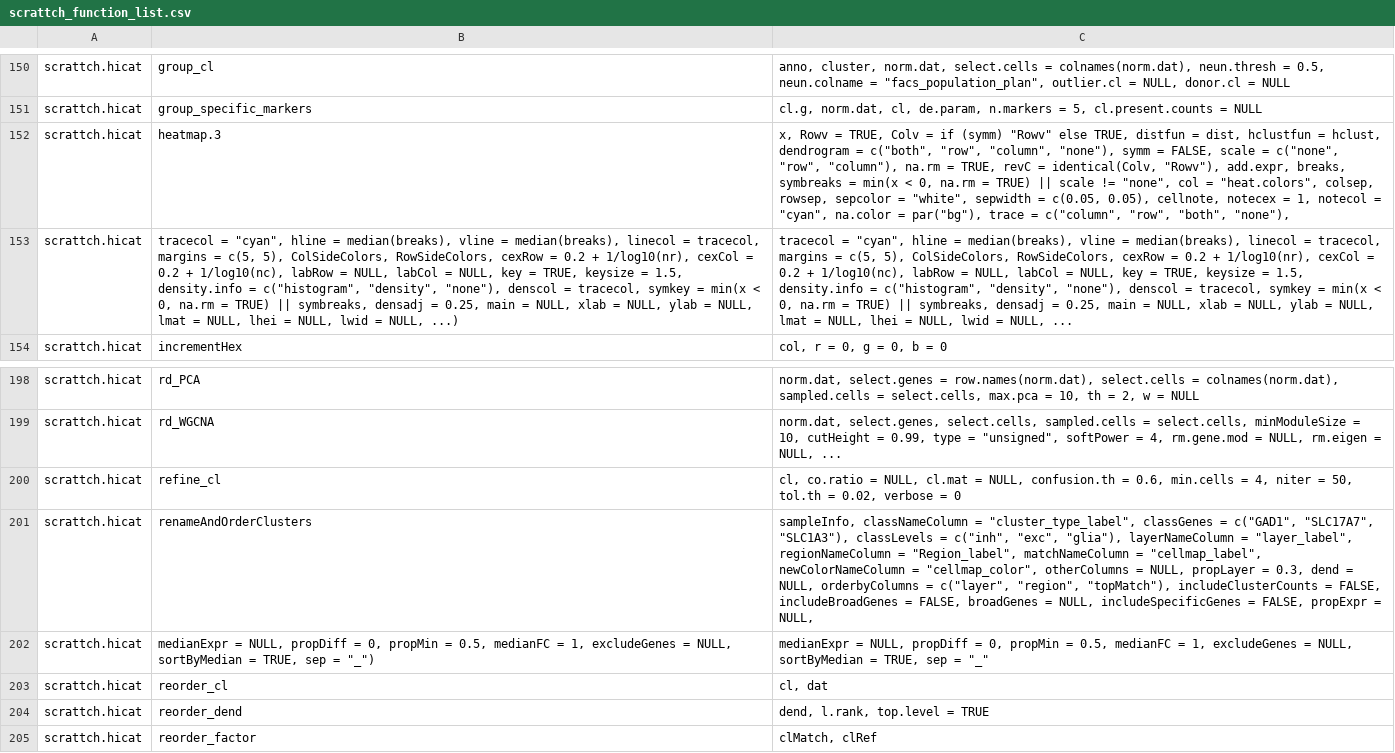
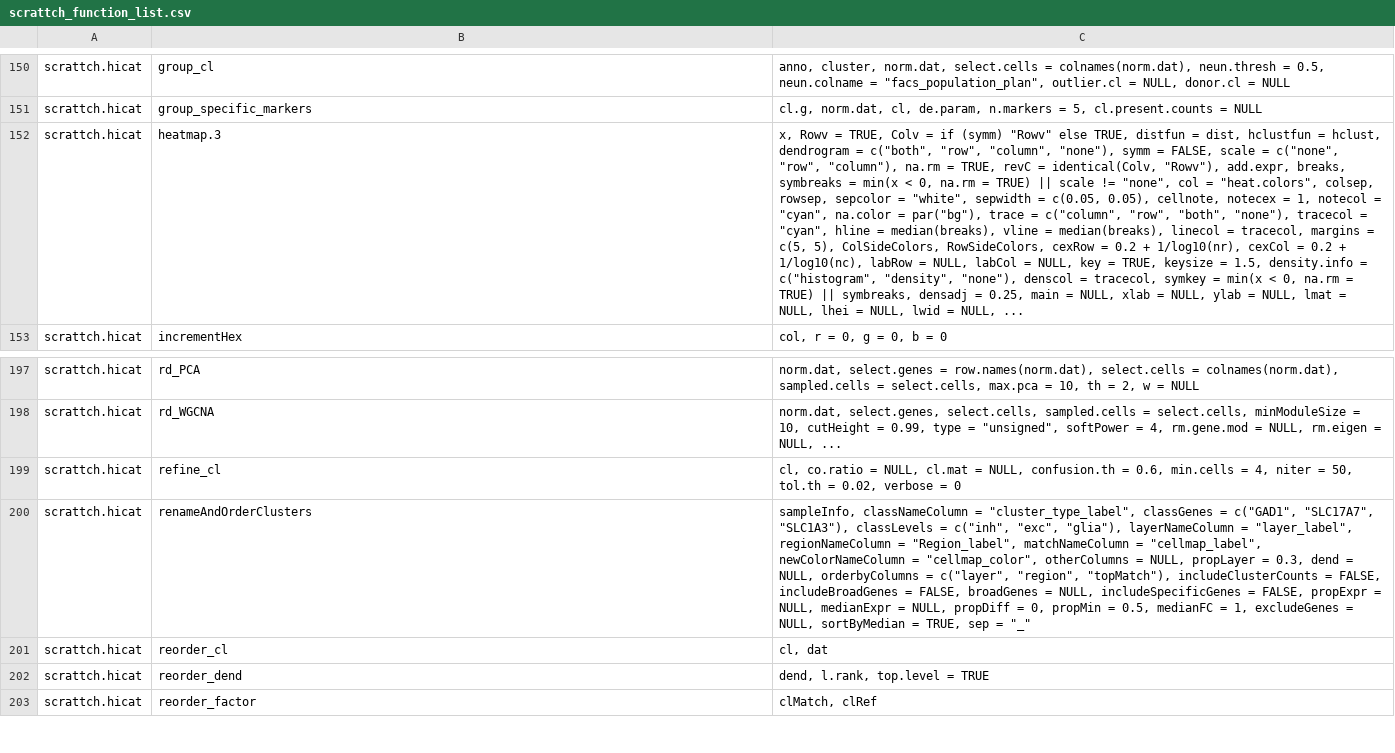
Before and after one commit to AllenInstitute/scrattch, a CSV file: inst/scrattch_function_list.csv, drawn as a sheet; only a part is shown, gaps mark what is left out; removed rows and columns are numbered as before the commit, all else as after; the diff names each change by its address in the sheet, - before the commit and + after, or states it on an @@ line.

Commit message:
fix extra long function prints

```diff
--- a/inst/scrattch_function_list.csv
+++ b/inst/scrattch_function_list.csv
-C152: …"both", "none"),
+C152: …"both", "none"), tracecol = "cyan", hline = median(breaks), vline = median(breaks), linecol = tracecol, margins = c(5, 5), ColSideColors, RowSideColors, cexRow = 0.2 + 1/log10(nr), cexCol = 0.2 + 1/log10(nc), labRow = NULL, labCol = NULL, key = TRUE, keysize = 1.5, density.info = c("histogram", "density", "none"), denscol = tracecol, symkey = min(x < 0, na.rm = TRUE) || symbreaks, densadj = 0.25, main = NULL, xlab = NULL, ylab = NULL, lmat = NULL, lhei = NULL, lwid = NULL, ...
-row 153: scrattch.hicat | tracecol = "cyan", hline = median(breaks), vline = median(breaks), linecol = tracecol, margins = c(5, 5), ColSideColors, RowSideColors, cexRow = 0.2 + 1/log10(nr), cexCol = 0.2 + 1/log10(nc), labRow = NULL, labCol = NULL, key = TRUE, keysize = 1.5, density.info = c("histogram", "density", "none"), denscol = tracecol, symkey = min(x < 0, na.rm = TRUE) || symbreaks, densadj = 0.25, main = NULL, xlab = NULL, ylab = NULL, lmat = NULL, lhei = NULL, lwid = NULL, ...) | tracecol = "cyan", hline = median(breaks), vline = median(breaks), linecol = tracecol, margins = c(5, 5), ColSideColors, RowSideColors, cexRow = 0.2 + 1/log10(nr), cexCol = 0.2 + 1/log10(nc), labRow = NULL, labCol = NULL, key = TRUE, keysize = 1.5, density.info = c("histogram", "density", "none"), denscol = tracecol, symkey = min(x < 0, na.rm = TRUE) || symbreaks, densadj = 0.25, main = NULL, xlab = NULL, ylab = NULL, lmat = NULL, lhei = NULL, lwid = NULL, ...
-C200: …= NULL,
+C200: …= NULL, medianExpr = NULL, propDiff = 0, propMin = 0.5, medianFC = 1, excludeGenes = NULL, sortByMedian = TRUE, sep = "_"
-row 202: scrattch.hicat | medianExpr = NULL, propDiff = 0, propMin = 0.5, medianFC = 1, excludeGenes = NULL, sortByMedian = TRUE, sep = "_") | medianExpr = NULL, propDiff = 0, propMin = 0.5, medianFC = 1, excludeGenes = NULL, sortByMedian = TRUE, sep = "_"
```
Also changed, not shown: 1 other file.
